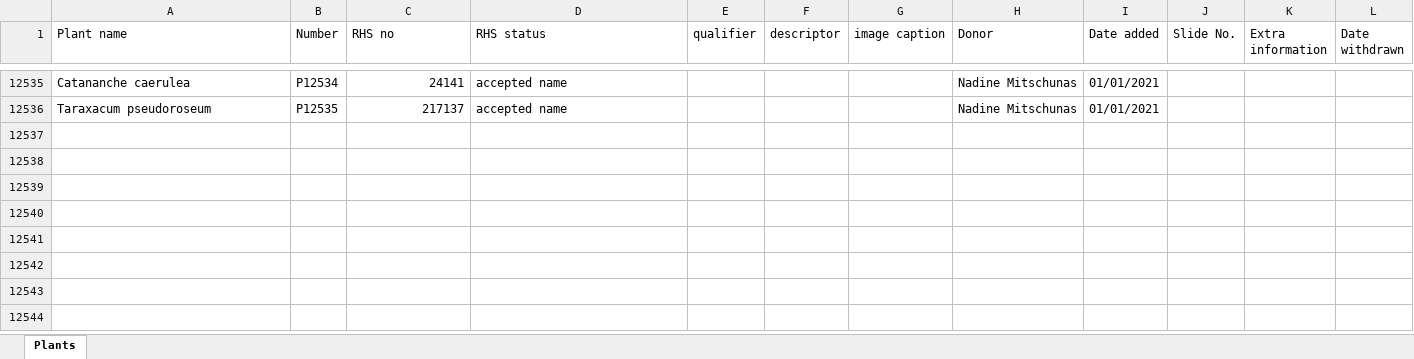
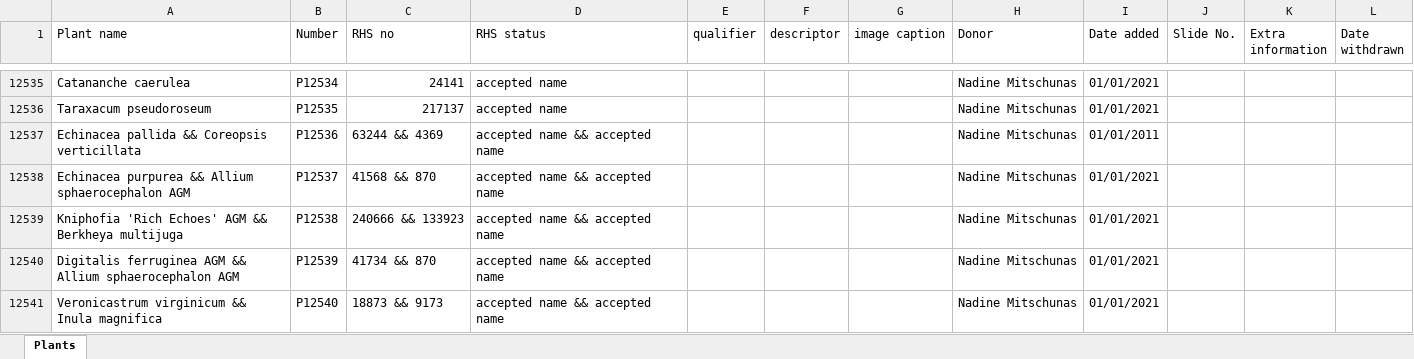
Before and after one commit to mdejaegher/hps_categorise, an Excel workbook: HPS Images - Plants.xlsx, sheet Plants, drawn as a sheet; only a part is shown, gaps mark what is left out; values as stored, in another font and other column widths than the file's, no borders; the diff names each change by its address in the sheet, - before the commit and + after, or states it on an @@ line.

Commit message:
New plants

```diff
--- a/HPS Images - Plants.xlsx (sheet Plants)
+++ b/HPS Images - Plants.xlsx (sheet Plants)
+row 12537: Echinacea pallida && Coreopsis verticillata | P12536 | 63244 && 4369 | accepted name && accepted name |  |  |  | Nadine Mitschunas | 01/01/2011
+row 12538: Echinacea purpurea && Allium sphaerocephalon AGM | P12537 | 41568 && 870 | accepted name && accepted name |  |  |  | Nadine Mitschunas | 01/01/2021
+row 12539: Kniphofia 'Rich Echoes' AGM && Berkheya multijuga | P12538 | 240666 && 133923 | accepted name && accepted name |  |  |  | Nadine Mitschunas | 01/01/2021
+row 12540: Digitalis ferruginea AGM && Allium sphaerocephalon AGM | P12539 | 41734 && 870 | accepted name && accepted name |  |  |  | Nadine Mitschunas | 01/01/2021
+row 12541: Veronicastrum virginicum && Inula magnifica | P12540 | 18873 && 9173 | accepted name && accepted name |  |  |  | Nadine Mitschunas | 01/01/2021
```
Also changed, not shown: 1 other file.
